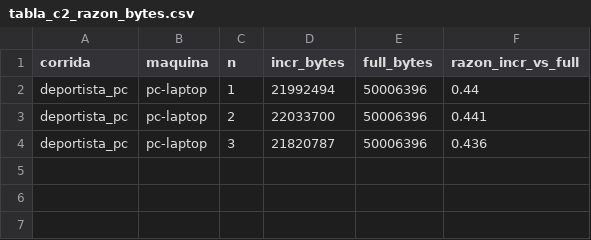
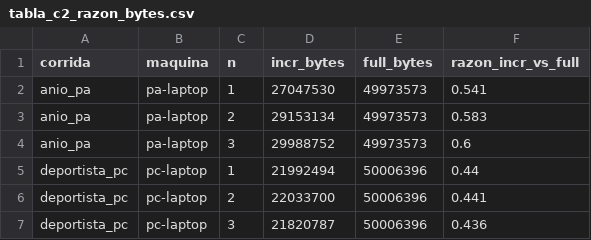
Before and after one commit to JavierVelasquez39/Proyecto_BD2_G4, a CSV file: Fase 2/07_documentacion/analisis/tabla_c2_razon_bytes.csv, drawn as a sheet; the diff names each change by its address in the sheet, - before the commit and + after, or states it on an @@ line.

```diff
--- a/Fase 2/07_documentacion/analisis/tabla_c2_razon_bytes.csv
+++ b/Fase 2/07_documentacion/analisis/tabla_c2_razon_bytes.csv
+row 2: anio_pa | pa-laptop | 1 | 27047530 | 49973573 | 0.541
+row 3: anio_pa | pa-laptop | 2 | 29153134 | 49973573 | 0.583
+row 4: anio_pa | pa-laptop | 3 | 29988752 | 49973573 | 0.6
```
Also changed, not shown: Fase 2/07_documentacion/analisis/tabla_a_respaldos.csv, Fase 2/07_documentacion/analisis/tabla_b_restauracion_etapas.csv, 13 other files.
